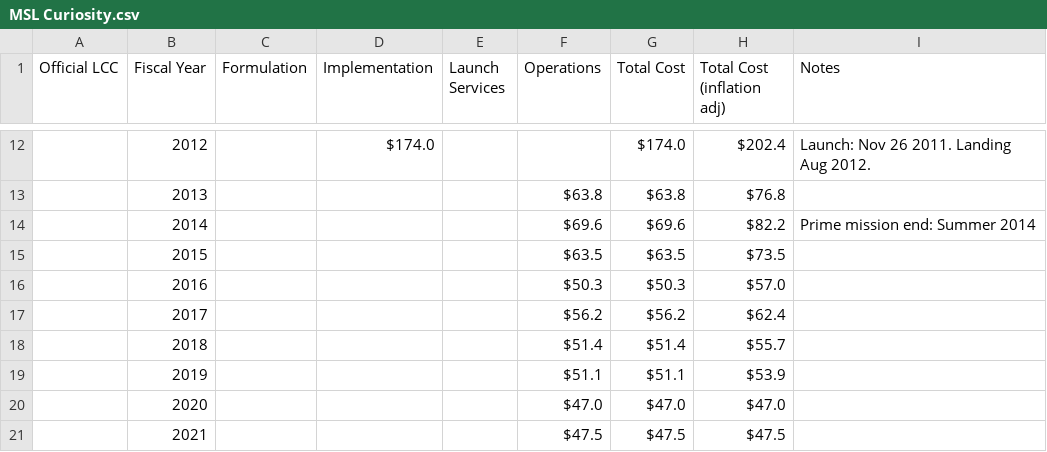
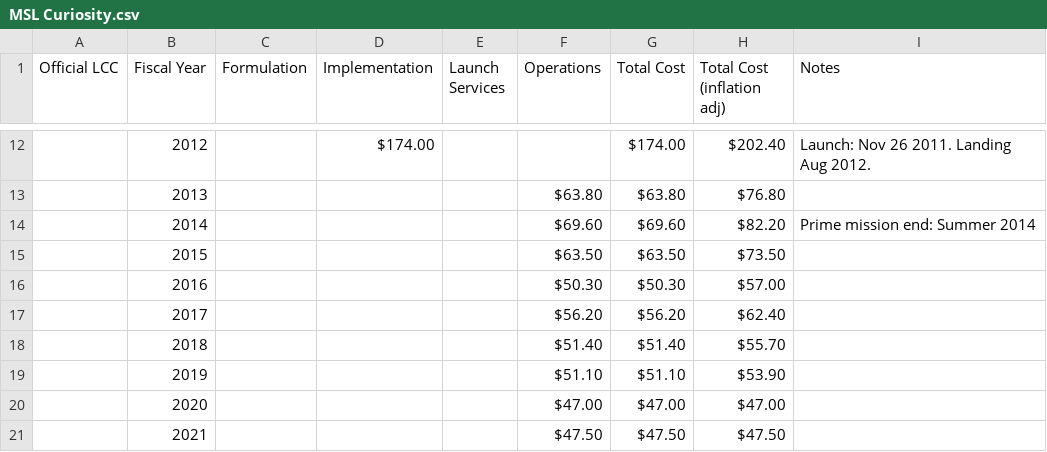
Before and after one commit to divpatel10/CPSC-4030-Final-Project, a CSV file: data/MSL Curiosity.csv, drawn as a sheet; only a part is shown, gaps mark what is left out; the diff covers the shown part only.

```diff
--- a/data/MSL Curiosity.csv
+++ b/data/MSL Curiosity.csv
@@ -12,10 +12,10 @@ Official LCC,Fiscal Year,Formulation,Implementation,Launch Services,Operations,T
-,2012,,$174.0,,,$174.0,$202.4,Launch: Nov 26 2011. Landing Aug 2012.
-,2013,,,,$63.8,$63.8,$76.8,
-,2014,,,,$69.6,$69.6,$82.2,Prime mission end: Summer 2014
-,2015,,,,$63.5,$63.5,$73.5,
-,2016,,,,$50.3,$50.3,$57.0,
-,2017,,,,$56.2,$56.2,$62.4,
-,2018,,,,$51.4,$51.4,$55.7,
-,2019,,,,$51.1,$51.1,$53.9,
-,2020,,,,$47.0,$47.0,$47.0,
-,2021,,,,$47.5,$47.5,$47.5,
+,2012,,$174.00 ,,,$174.00 ,$202.40 ,Launch: Nov 26 2011. Landing Aug 2012.
+,2013,,,,$63.80 ,$63.80 ,$76.80 ,
+,2014,,,,$69.60 ,$69.60 ,$82.20 ,Prime mission end: Summer 2014
+,2015,,,,$63.50 ,$63.50 ,$73.50 ,
+,2016,,,,$50.30 ,$50.30 ,$57.00 ,
+,2017,,,,$56.20 ,$56.20 ,$62.40 ,
+,2018,,,,$51.40 ,$51.40 ,$55.70 ,
+,2019,,,,$51.10 ,$51.10 ,$53.90 ,
+,2020,,,,$47.00 ,$47.00 ,$47.00 ,
+,2021,,,,$47.50 ,$47.50 ,$47.50 ,
```
Also changed, not shown: 1 added row, 1 removed row and 35 edited cells elsewhere in this file, data/DART.csv, data/Lucy.csv, 9 other files.
